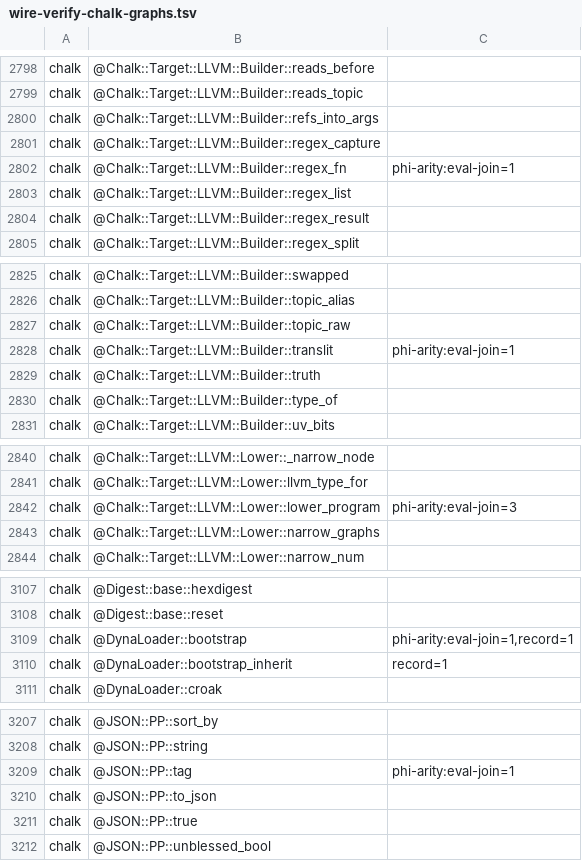
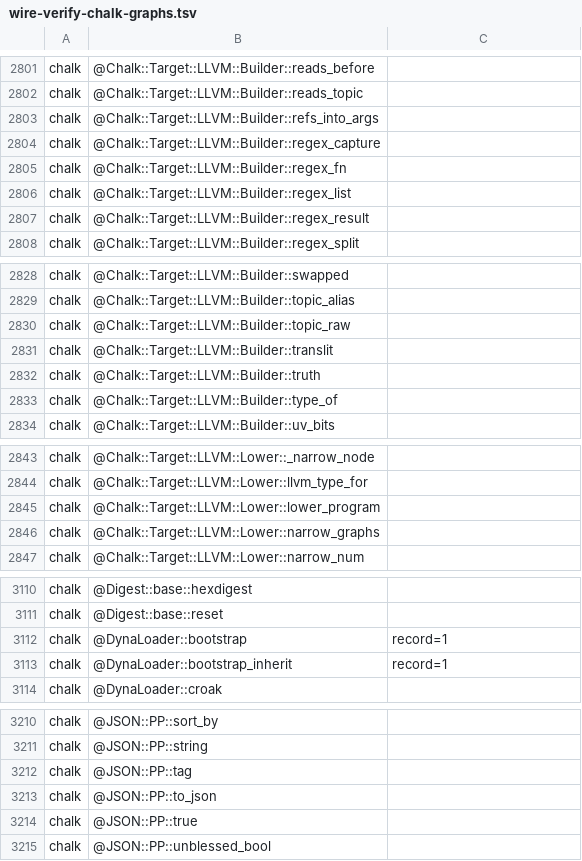
Before and after one commit to perigrin/perl5-son, a TSV file: t/data/wire-verify-chalk-graphs.tsv, drawn as a sheet; only a part is shown, gaps mark what is left out; the diff covers the shown part only.

```diff
--- a/t/data/wire-verify-chalk-graphs.tsv
+++ b/t/data/wire-verify-chalk-graphs.tsv
@@ -2801,3 +2804,3 @@ chalk	@Chalk::Target::LLVM::Builder::refs_into_args
 chalk	@Chalk::Target::LLVM::Builder::regex_capture	
-chalk	@Chalk::Target::LLVM::Builder::regex_fn	phi-arity:eval-join=1
+chalk	@Chalk::Target::LLVM::Builder::regex_fn	
 chalk	@Chalk::Target::LLVM::Builder::regex_list	
@@ -2827,3 +2830,3 @@ chalk	@Chalk::Target::LLVM::Builder::topic_alias
 chalk	@Chalk::Target::LLVM::Builder::topic_raw	
-chalk	@Chalk::Target::LLVM::Builder::translit	phi-arity:eval-join=1
+chalk	@Chalk::Target::LLVM::Builder::translit	
 chalk	@Chalk::Target::LLVM::Builder::truth	
@@ -2841,3 +2844,3 @@ chalk	@Chalk::Target::LLVM::Lower::_narrow_node
 chalk	@Chalk::Target::LLVM::Lower::llvm_type_for	
-chalk	@Chalk::Target::LLVM::Lower::lower_program	phi-arity:eval-join=3
+chalk	@Chalk::Target::LLVM::Lower::lower_program	
 chalk	@Chalk::Target::LLVM::Lower::narrow_graphs	
@@ -3108,3 +3111,3 @@ chalk	@Digest::base::hexdigest
 chalk	@Digest::base::reset	
-chalk	@DynaLoader::bootstrap	phi-arity:eval-join=1,record=1
+chalk	@DynaLoader::bootstrap	record=1
 chalk	@DynaLoader::bootstrap_inherit	record=1
@@ -3208,3 +3211,3 @@ chalk	@JSON::PP::sort_by
 chalk	@JSON::PP::string	
-chalk	@JSON::PP::tag	phi-arity:eval-join=1
+chalk	@JSON::PP::tag	
 chalk	@JSON::PP::to_json	
```
Also changed, not shown: 3 added rows and 13 edited cells elsewhere in this file, t/data/wire-verify-baseline.tsv, 21 other files.
